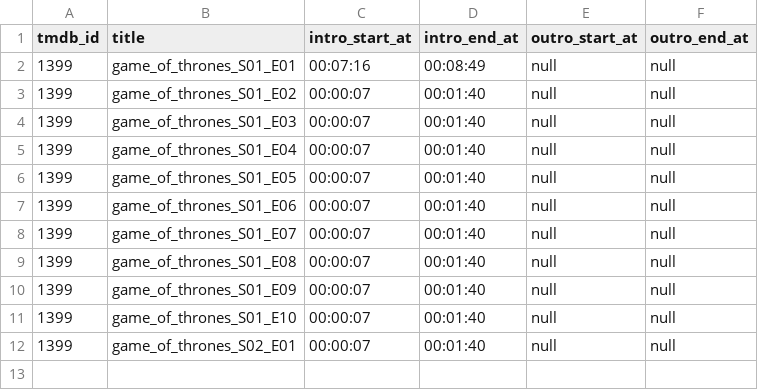
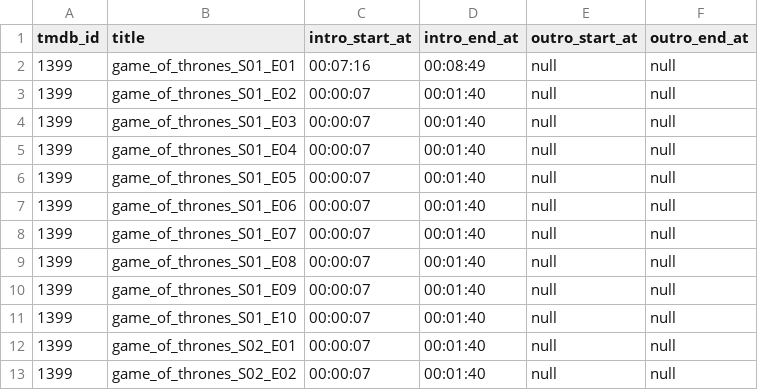
Before and after one commit to rjousse18/skipp_tv, a CSV file: data.csv, drawn as a sheet.

Commit message:
readd new value

```diff
--- a/data.csv
+++ b/data.csv
@@ -12 +12,2 @@ tmdb_id;title;intro_start_at;intro_end_at;outro_start_at;outro_end_at
 1399;game_of_thrones_S02_E01;00:00:07;00:01:40;null;null
+1399;game_of_thrones_S02_E02;00:00:07;00:01:40;null;null
```
